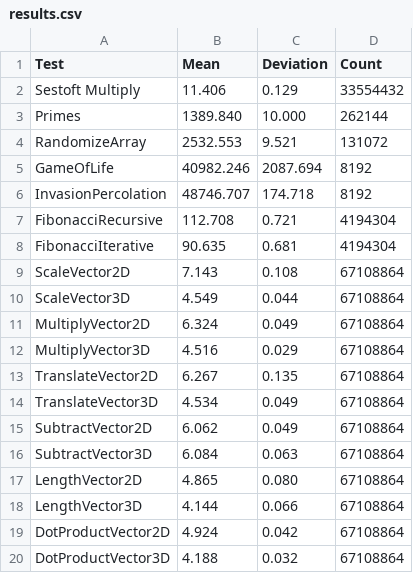
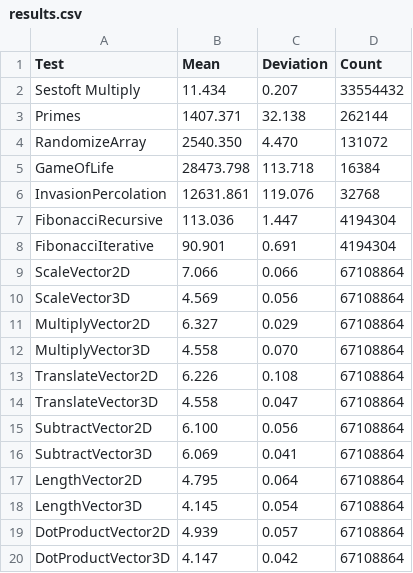
Before and after one commit to sppt-2k19/csharp-micro-benchmarks, a CSV file: CSharp-Microbenches/results.csv, drawn as a sheet.

```diff
--- a/CSharp-Microbenches/results.csv
+++ b/CSharp-Microbenches/results.csv
@@ -1,20 +1,20 @@
 Test,Mean,Deviation,Count
-Sestoft Multiply,11.406,0.129,33554432
-Primes,1389.840,10.000,262144
-RandomizeArray,2532.553,9.521,131072
-GameOfLife,40982.246,2087.694,8192
-InvasionPercolation,48746.707,174.718,8192
-FibonacciRecursive,112.708,0.721,4194304
-FibonacciIterative,90.635,0.681,4194304
-ScaleVector2D,7.143,0.108,67108864
-ScaleVector3D,4.549,0.044,67108864
-MultiplyVector2D,6.324,0.049,67108864
-MultiplyVector3D,4.516,0.029,67108864
-TranslateVector2D,6.267,0.135,67108864
-TranslateVector3D,4.534,0.049,67108864
-SubtractVector2D,6.062,0.049,67108864
-SubtractVector3D,6.084,0.063,67108864
-LengthVector2D,4.865,0.080,67108864
-LengthVector3D,4.144,0.066,67108864
-DotProductVector2D,4.924,0.042,67108864
-DotProductVector3D,4.188,0.032,67108864
+Sestoft Multiply,11.434,0.207,33554432
+Primes,1407.371,32.138,262144
+RandomizeArray,2540.350,4.470,131072
+GameOfLife,28473.798,113.718,16384
+InvasionPercolation,12631.861,119.076,32768
+FibonacciRecursive,113.036,1.447,4194304
+FibonacciIterative,90.901,0.691,4194304
+ScaleVector2D,7.066,0.066,67108864
+ScaleVector3D,4.569,0.056,67108864
+MultiplyVector2D,6.327,0.029,67108864
+MultiplyVector3D,4.558,0.070,67108864
+TranslateVector2D,6.226,0.108,67108864
+TranslateVector3D,4.558,0.047,67108864
+SubtractVector2D,6.100,0.056,67108864
+SubtractVector3D,6.069,0.041,67108864
+LengthVector2D,4.795,0.064,67108864
+LengthVector3D,4.145,0.054,67108864
+DotProductVector2D,4.939,0.057,67108864
+DotProductVector3D,4.147,0.042,67108864
```
Also changed, not shown: 1 other file.
